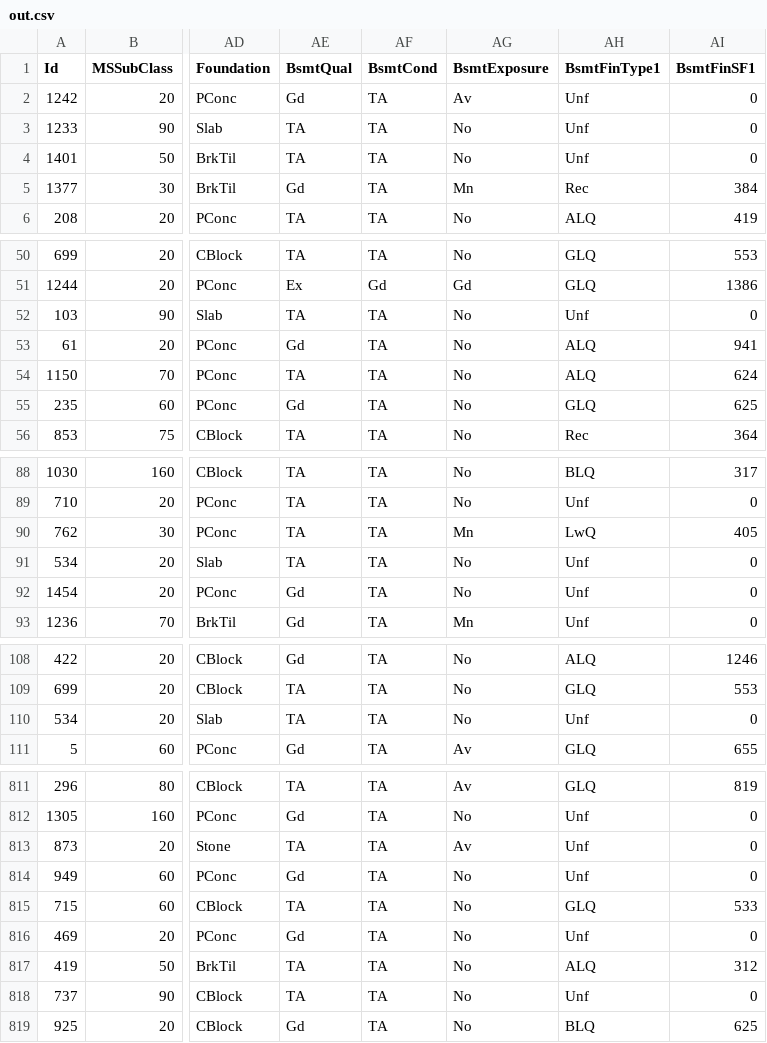
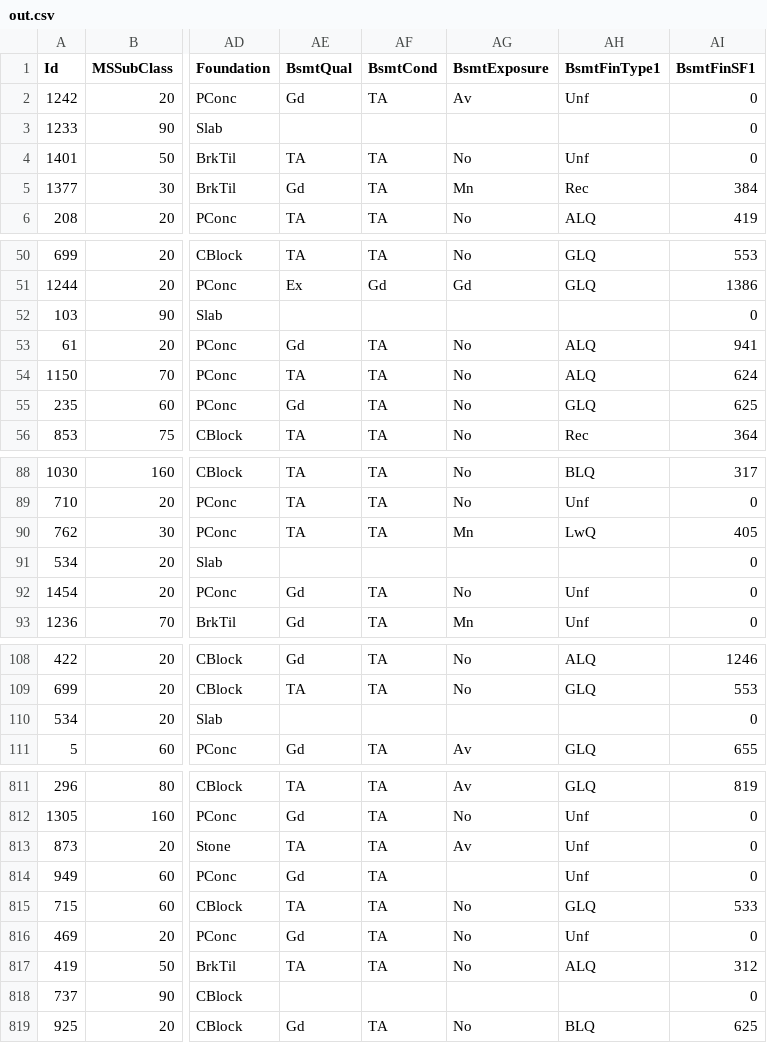
Before and after one commit to AnhQuoc533/Basic-Data-Preprocessing, a CSV file: out.csv, drawn as a sheet; only a part is shown, gaps mark what is left out; the diff covers the shown part only; the diff names each change by its address in the sheet, - before the commit and + after, or states it on an @@ line.

```diff
--- a/out.csv
+++ b/out.csv
-AE3 (BsmtQual): TA
+AE3 (BsmtQual): (empty)
-AF3 (BsmtCond): TA
+AF3 (BsmtCond): (empty)
-AG3 (BsmtExposure): No
+AG3 (BsmtExposure): (empty)
-AH3 (BsmtFinType1): Unf
+AH3 (BsmtFinType1): (empty)
-AE52 (BsmtQual): TA
+AE52 (BsmtQual): (empty)
-AF52 (BsmtCond): TA
+AF52 (BsmtCond): (empty)
-AG52 (BsmtExposure): No
+AG52 (BsmtExposure): (empty)
-AH52 (BsmtFinType1): Unf
+AH52 (BsmtFinType1): (empty)
-AE91 (BsmtQual): TA
+AE91 (BsmtQual): (empty)
-AF91 (BsmtCond): TA
+AF91 (BsmtCond): (empty)
-AG91 (BsmtExposure): No
+AG91 (BsmtExposure): (empty)
-AH91 (BsmtFinType1): Unf
+AH91 (BsmtFinType1): (empty)
-AE110 (BsmtQual): TA
+AE110 (BsmtQual): (empty)
-AF110 (BsmtCond): TA
+AF110 (BsmtCond): (empty)
-AG110 (BsmtExposure): No
+AG110 (BsmtExposure): (empty)
-AH110 (BsmtFinType1): Unf
+AH110 (BsmtFinType1): (empty)
-AG814 (BsmtExposure): No
+AG814 (BsmtExposure): (empty)
-AE818 (BsmtQual): TA
+AE818 (BsmtQual): (empty)
-AF818 (BsmtCond): TA
+AF818 (BsmtCond): (empty)
-AG818 (BsmtExposure): No
+AG818 (BsmtExposure): (empty)
-AH818 (BsmtFinType1): Unf
+AH818 (BsmtFinType1): (empty)
```
Also changed, not shown: 88 edited cells elsewhere in this file, 3 other files.
